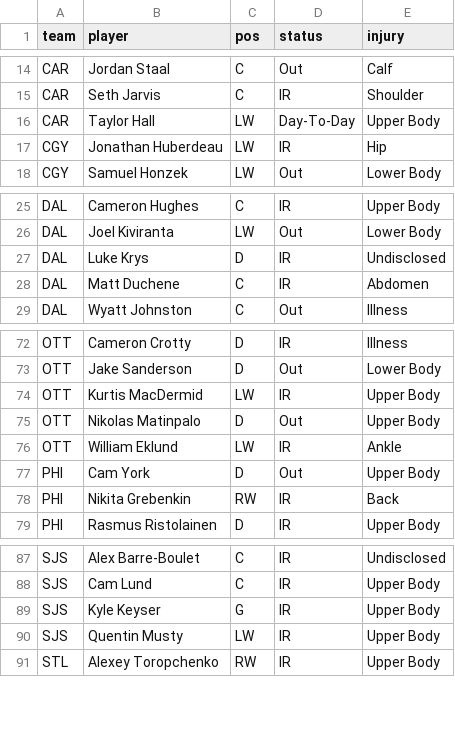
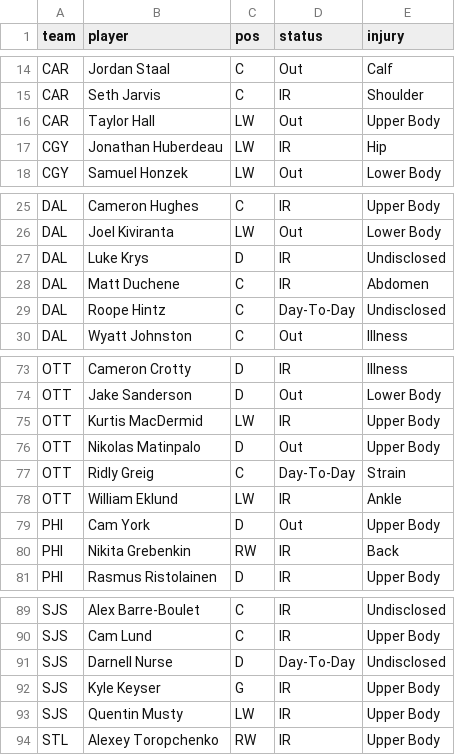
Before and after one commit to marekdoucet/pool-survivor, a CSV file: data/injuries.csv, drawn as a sheet; only a part is shown, gaps mark what is left out.

```diff
--- a/data/injuries.csv
+++ b/data/injuries.csv
@@ -15,3 +15,3 @@ CAR,Jordan Staal,C,Out,Calf
 CAR,Seth Jarvis,C,IR,Shoulder
-CAR,Taylor Hall,LW,Day-To-Day,Upper Body
+CAR,Taylor Hall,LW,Out,Upper Body
 CGY,Jonathan Huberdeau,LW,IR,Hip
@@ -28,2 +28,3 @@ DAL,Luke Krys,D,IR,Undisclosed
 DAL,Matt Duchene,C,IR,Abdomen
+DAL,Roope Hintz,C,Day-To-Day,Undisclosed
 DAL,Wyatt Johnston,C,Out,Illness
@@ -75,2 +76,3 @@ OTT,Kurtis MacDermid,LW,IR,Upper Body
 OTT,Nikolas Matinpalo,D,Out,Upper Body
+OTT,Ridly Greig,C,Day-To-Day,Strain
 OTT,William Eklund,LW,IR,Ankle
@@ -88,2 +90,3 @@ SJS,Alex Barre-Boulet,C,IR,Undisclosed
 SJS,Cam Lund,C,IR,Upper Body
+SJS,Darnell Nurse,D,Day-To-Day,Undisclosed
 SJS,Kyle Keyser,G,IR,Upper Body
```
Also changed, not shown: data/goalies.csv, data/schedule.csv, 7 other files.
